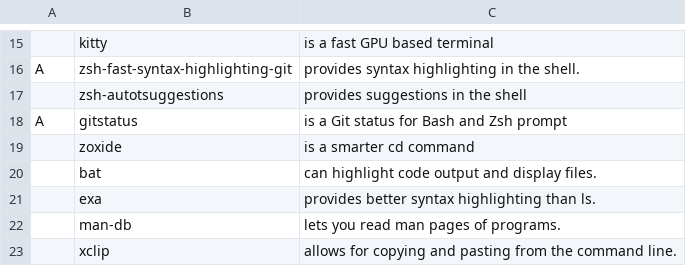
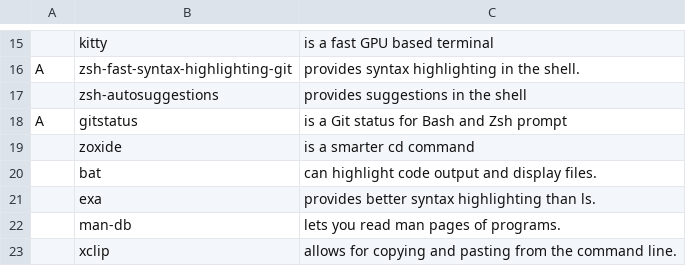
Before and after one commit to WizardAlfredo/WARS, a CSV file: pkglist.csv, drawn as a sheet; only a part is shown, gaps mark what is left out; the diff names each change by its address in the sheet, - before the commit and + after, or states it on an @@ line.

```diff
--- a/pkglist.csv
+++ b/pkglist.csv
-B17: zsh-autotsuggestions
+B17: zsh-autosuggestions
```
Also changed, not shown: 1 other file.
